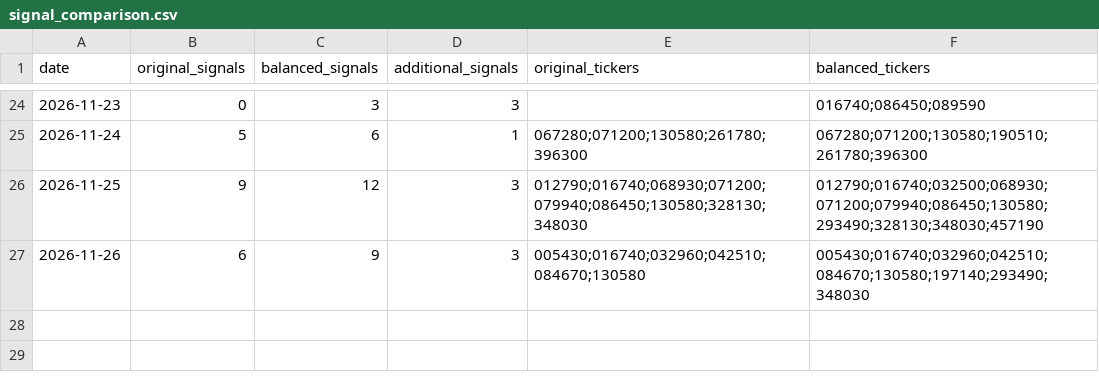
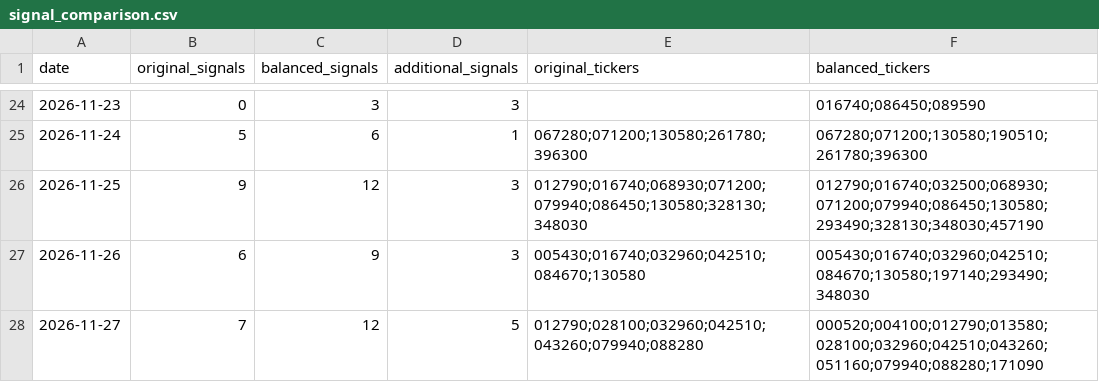
Before and after one commit to asura2367-boop/oneil-rs-scanner, a CSV file: data/paper/signal_comparison.csv, drawn as a sheet; only a part is shown, gaps mark what is left out; the diff names each change by its address in the sheet, - before the commit and + after, or states it on an @@ line.

```diff
--- a/data/paper/signal_comparison.csv
+++ b/data/paper/signal_comparison.csv
+row 28: 2026-11-27 | 7 | 12 | 5 | 012790;028100;032960;042510;043260;079940;088280 | 000520;004100;012790;013580;028100;032960;042510;043260;051160;079940;088280;171090
```
Also changed, not shown: data/paper/equity.csv, data/paper/trades.csv, 4 other files.
